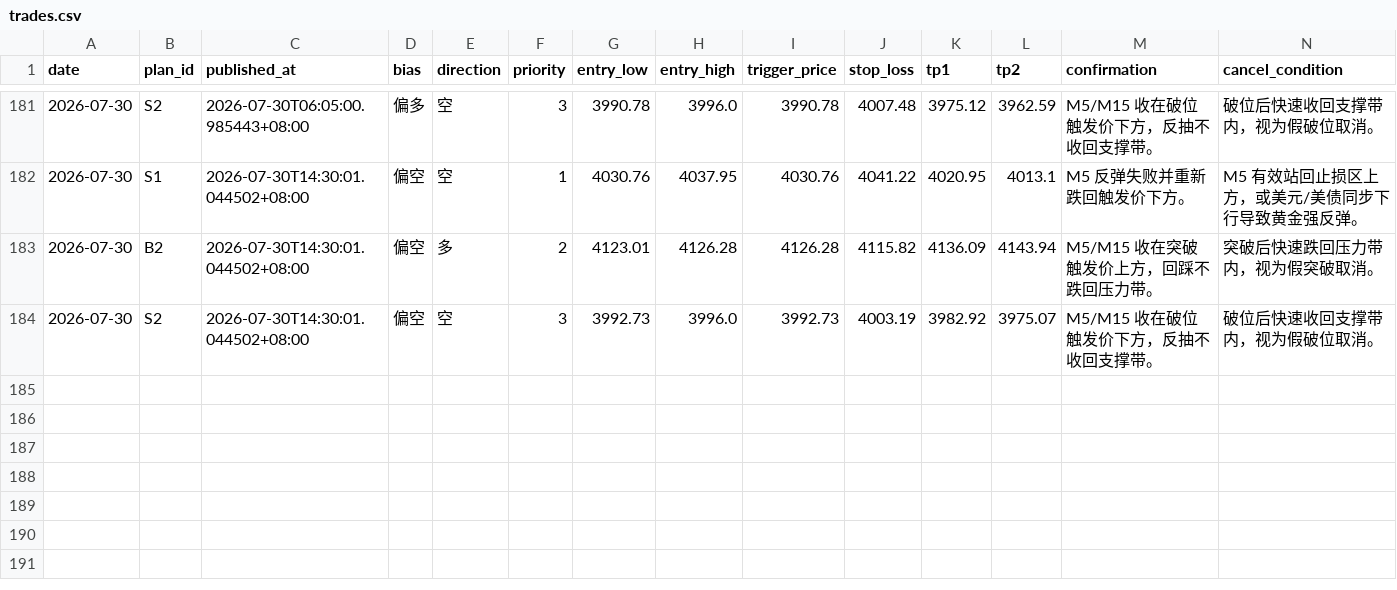
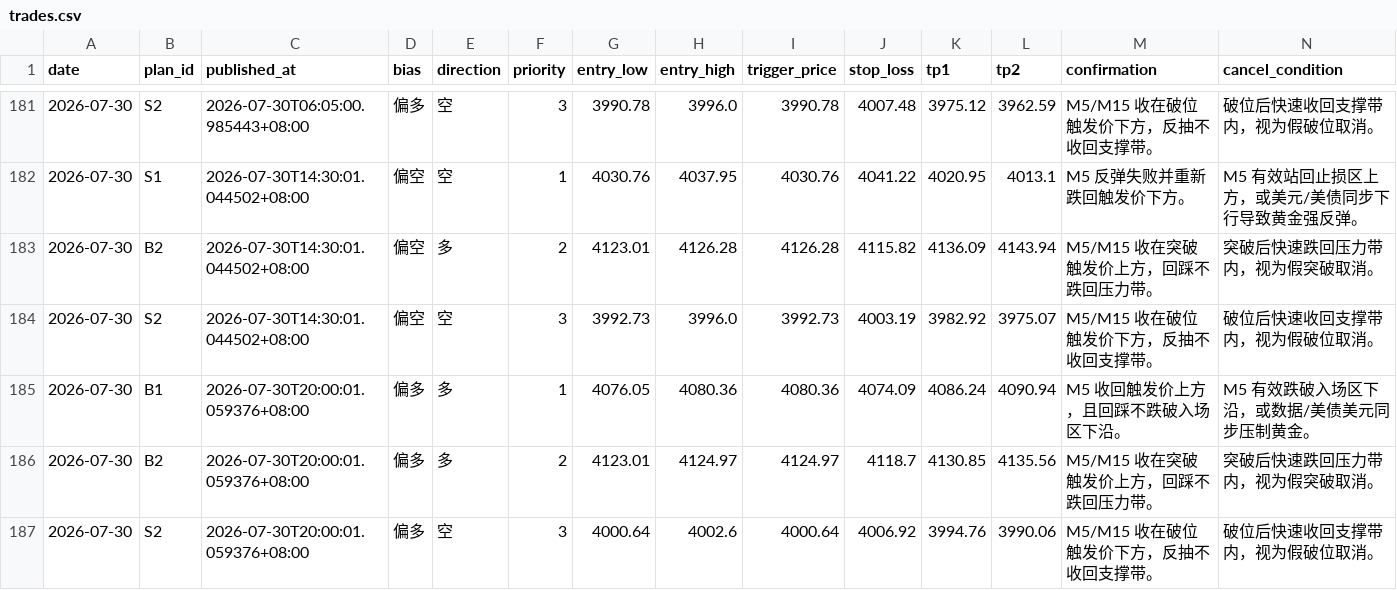
Before and after one commit to MatrixChoi/gold-advisor-dashboard, a CSV file: data/trades.csv, drawn as a sheet; only a part is shown, gaps mark what is left out; rows hold the shown columns only; the diff names each change by its address in the sheet, - before the commit and + after, or states it on an @@ line.

```diff
--- a/data/trades.csv
+++ b/data/trades.csv
+row 185: 2026-07-30 | B1 | 2026-07-30T20:00:01.059376+08:00 | 偏多 | 多 | 1 | 4076.05 | 4080.36 | 4080.36 | 4074.09 | 4086.24 | 4090.94 | M5 收回触发价上方，且回踩不跌破入场区下沿。 | M5 有效跌破入场区下沿，或数据/美债美元同步压制黄金。
+row 186: 2026-07-30 | B2 | 2026-07-30T20:00:01.059376+08:00 | 偏多 | 多 | 2 | 4123.01 | 4124.97 | 4124.97 | 4118.7 | 4130.85 | 4135.56 | M5/M15 收在突破触发价上方，回踩不跌回压力带。 | 突破后快速跌回压力带内，视为假突破取消。
+row 187: 2026-07-30 | S2 | 2026-07-30T20:00:01.059376+08:00 | 偏多 | 空 | 3 | 4000.64 | 4002.6 | 4000.64 | 4006.92 | 3994.76 | 3990.06 | M5/M15 收在破位触发价下方，反抽不收回支撑带。 | 破位后快速收回支撑带内，视为假破位取消。
```
Also changed, not shown: 3 other files.
